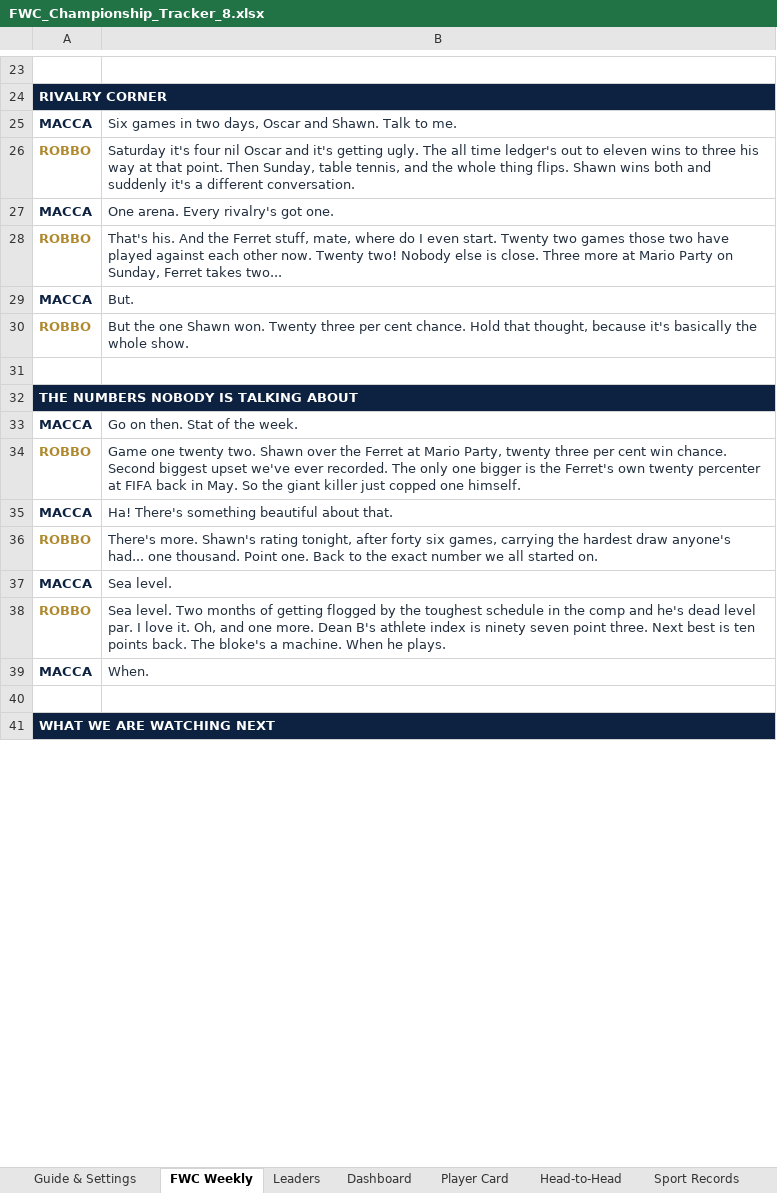
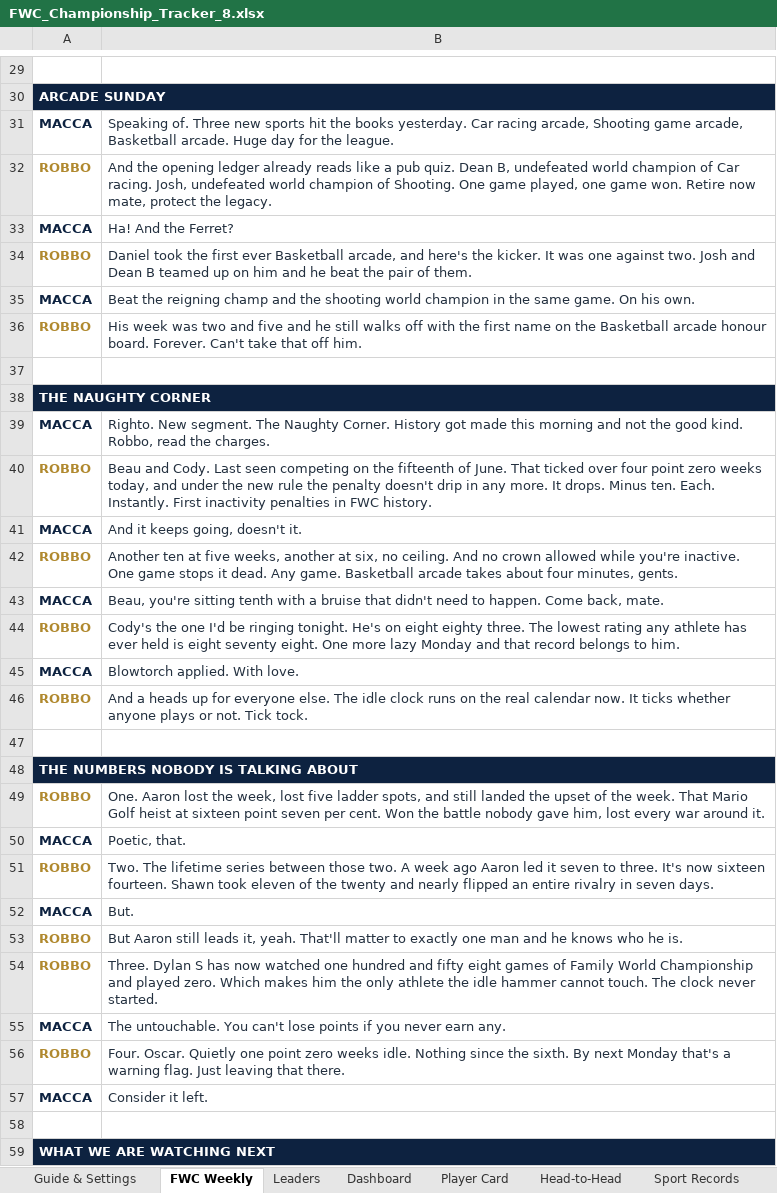
Before and after one commit to PeachyAUS/fwc, an Excel workbook: FWC_Championship_Tracker_8.xlsx, sheet FWC Weekly, drawn as a sheet; only a part is shown, gaps mark what is left out; values as stored, in another font and other column widths than the file's, no borders; addresses are those after the commit; the diff covers the shown part only; the diff names each change by its address in the sheet, - before the commit and + after, or states it on an @@ line.

Commit message:
Monday Wrap 13 Jul - new episode, The Outlier, arcade week

```diff
--- a/FWC_Championship_Tracker_8.xlsx (sheet FWC Weekly)
+++ b/FWC_Championship_Tracker_8.xlsx (sheet FWC Weekly)
-A30: RIVALRY CORNER
+A30: ARCADE SUNDAY
-B31: Six games in two days, Oscar and Shawn. Talk to me.
+B31: Speaking of. Three new sports hit the books yesterday. Car racing arcade, Shooting game arcade, Basketball arcade. Huge day for the league.
+row 32: ROBBO | And the opening ledger already reads like a pub quiz. Dean B, undefeated world champion of Car racing. Josh, undefeated world champion of Shooting. One game played, one game won. Retire now mate, protect the legacy.
+row 33: MACCA | Ha! And the Ferret?
-B34: Saturday it's four nil Oscar and it's getting ugly. The all time ledger's out to eleven wins to three his way at that point. Then Sunday, table tennis, and the whole thing flips. Shawn wins both and suddenly it's a different conversation.
+B34: Daniel took the first ever Basketball arcade, and here's the kicker. It was one against two. Josh and Dean B teamed up on him and he beat the pair of them.
+row 35: MACCA | Beat the reigning champ and the shooting world champion in the same game. On his own.
+row 36: ROBBO | His week was two and five and he still walks off with the first name on the Basketball arcade honour board. Forever. Can't take that off him.
+row 37: (empty)
+row 38: THE NAUGHTY CORNER
+row 39: MACCA | Righto. New segment. The Naughty Corner. History got made this morning and not the good kind. Robbo, read the charges.
+row 40: ROBBO | Beau and Cody. Last seen competing on the fifteenth of June. That ticked over four point zero weeks today, and under the new rule the penalty doesn't drip in any more. It drops. Minus ten. Each. Instantly. First inactivity penalties in FWC history.
-B41: One arena. Every rivalry's got one.
+B41: And it keeps going, doesn't it.
+row 42: ROBBO | Another ten at five weeks, another at six, no ceiling. And no crown allowed while you're inactive. One game stops it dead. Any game. Basketball arcade takes about four minutes, gents.
+row 43: MACCA | Beau, you're sitting tenth with a bruise that didn't need to happen. Come back, mate.
-B44: That's his. And the Ferret stuff, mate, where do I even start. Twenty two games those two have played against each other now. Twenty two! Nobody else is close. Three more at Mario Party on Sunday, Ferret takes two...
+B44: Cody's the one I'd be ringing tonight. He's on eight eighty three. The lowest rating any athlete has ever held is eight seventy eight. One more lazy Monday and that record belongs to him.
-B45: But.
+B45: Blowtorch applied. With love.
-B46: But the one Shawn won. Twenty three per cent chance. Hold that thought, because it's basically the whole show.
+B46: And a heads up for everyone else. The idle clock runs on the real calendar now. It ticks whether anyone plays or not. Tick tock.
+row 49: ROBBO | One. Aaron lost the week, lost five ladder spots, and still landed the upset of the week. That Mario Golf heist at sixteen point seven per cent. Won the battle nobody gave him, lost every war around it.
-B50: Go on then. Stat of the week.
+B50: Poetic, that.
-B51: Game one twenty two. Shawn over the Ferret at Mario Party, twenty three per cent win chance. Second biggest upset we've ever recorded. The only one bigger is the Ferret's own twenty percenter at FIFA back in May. So the giant killer just copped one himself.
+B51: Two. The lifetime series between those two. A week ago Aaron led it seven to three. It's now sixteen fourteen. Shawn took eleven of the twenty and nearly flipped an entire rivalry in seven days.
-B52: Ha! There's something beautiful about that.
+B52: But.
+row 53: ROBBO | But Aaron still leads it, yeah. That'll matter to exactly one man and he knows who he is.
-B54: There's more. Shawn's rating tonight, after forty six games, carrying the hardest draw anyone's had... one thousand. Point one. Back to the exact number we all started on.
+B54: Three. Dylan S has now watched one hundred and fifty eight games of Family World Championship and played zero. Which makes him the only athlete the idle hammer cannot touch. The clock never started.
-B55: Sea level.
+B55: The untouchable. You can't lose points if you never earn any.
-B56: Sea level. Two months of getting flogged by the toughest schedule in the comp and he's dead level par. I love it. Oh, and one more. Dean B's athlete index is ninety seven point three. Next best is ten points back. The bloke's a machine. When he plays.
+B56: Four. Oscar. Quietly one point zero weeks idle. Nothing since the sixth. By next Monday that's a warning flag. Just leaving that there.
-B57: When.
+B57: Consider it left.
```
Also changed, not shown: 6 added rows, 2 removed rows and 19 edited cells elsewhere in this sheet, 1 other file.
